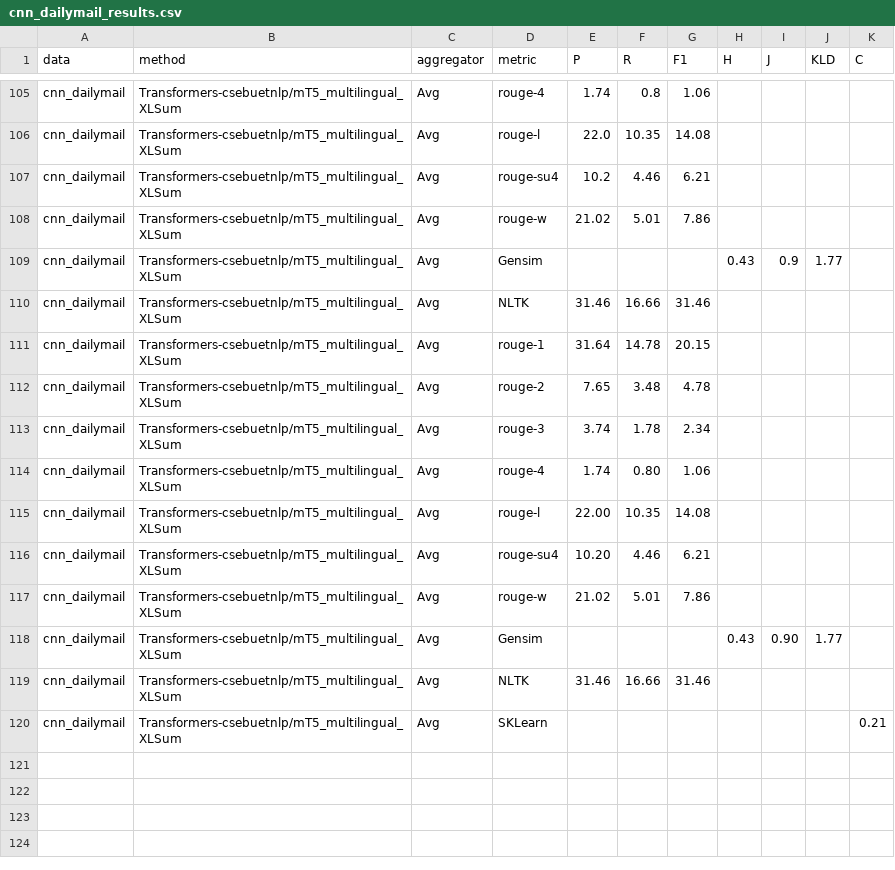
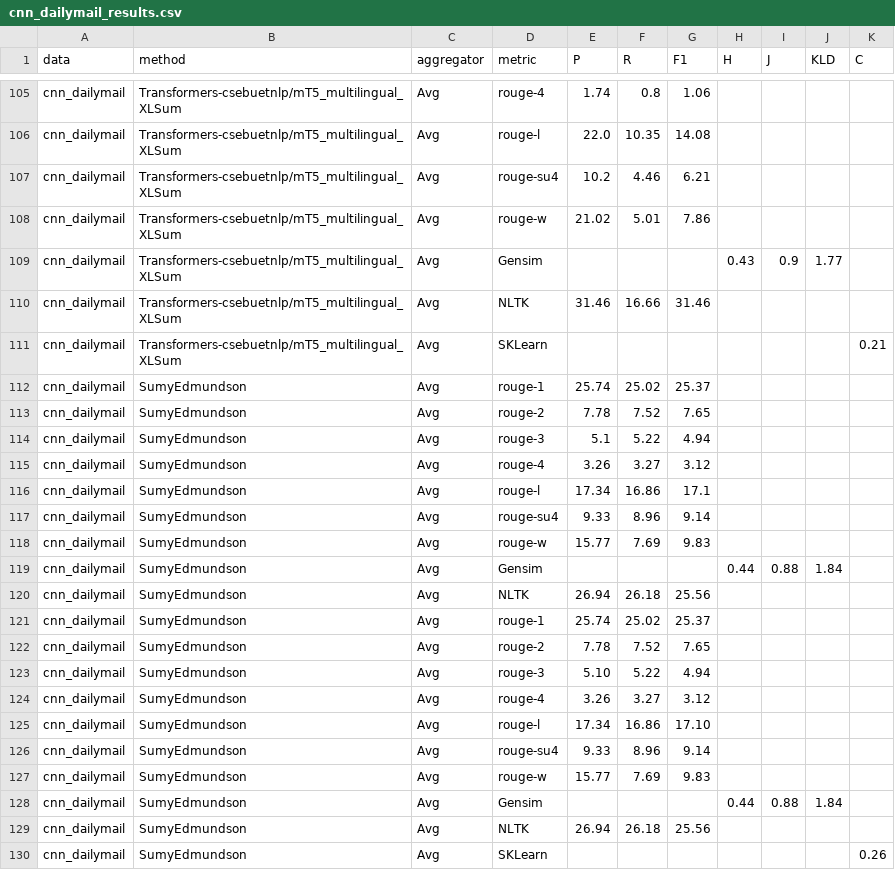
Before and after one commit to r2nery/ats-experiments, a CSV file: results/cnn_dailymail_results.csv, drawn as a sheet; only a part is shown, gaps mark what is left out; removed rows and columns are numbered as before the commit, all else as after; the diff names each change by its address in the sheet, - before the commit and + after, or states it on an @@ line.

```diff
--- a/results/cnn_dailymail_results.csv
+++ b/results/cnn_dailymail_results.csv
-row 111: cnn_dailymail | Transformers-csebuetnlp/mT5_multilingual_XLSum | Avg | rouge-1 | 31.64 | 14.78 | 20.15
-row 112: cnn_dailymail | Transformers-csebuetnlp/mT5_multilingual_XLSum | Avg | rouge-2 | 7.65 | 3.48 | 4.78
-row 113: cnn_dailymail | Transformers-csebuetnlp/mT5_multilingual_XLSum | Avg | rouge-3 | 3.74 | 1.78 | 2.34
-row 114: cnn_dailymail | Transformers-csebuetnlp/mT5_multilingual_XLSum | Avg | rouge-4 | 1.74 | 0.80 | 1.06
-row 115: cnn_dailymail | Transformers-csebuetnlp/mT5_multilingual_XLSum | Avg | rouge-l | 22.00 | 10.35 | 14.08
-row 116: cnn_dailymail | Transformers-csebuetnlp/mT5_multilingual_XLSum | Avg | rouge-su4 | 10.20 | 4.46 | 6.21
-row 117: cnn_dailymail | Transformers-csebuetnlp/mT5_multilingual_XLSum | Avg | rouge-w | 21.02 | 5.01 | 7.86
-row 118: cnn_dailymail | Transformers-csebuetnlp/mT5_multilingual_XLSum | Avg | Gensim |  |  |  | 0.43 | 0.90 | 1.77
-row 119: cnn_dailymail | Transformers-csebuetnlp/mT5_multilingual_XLSum | Avg | NLTK | 31.46 | 16.66 | 31.46
+row 112: cnn_dailymail | SumyEdmundson | Avg | rouge-1 | 25.74 | 25.02 | 25.37
+row 113: cnn_dailymail | SumyEdmundson | Avg | rouge-2 | 7.78 | 7.52 | 7.65
+row 114: cnn_dailymail | SumyEdmundson | Avg | rouge-3 | 5.1 | 5.22 | 4.94
+row 115: cnn_dailymail | SumyEdmundson | Avg | rouge-4 | 3.26 | 3.27 | 3.12
+row 116: cnn_dailymail | SumyEdmundson | Avg | rouge-l | 17.34 | 16.86 | 17.1
+row 117: cnn_dailymail | SumyEdmundson | Avg | rouge-su4 | 9.33 | 8.96 | 9.14
+row 118: cnn_dailymail | SumyEdmundson | Avg | rouge-w | 15.77 | 7.69 | 9.83
+row 119: cnn_dailymail | SumyEdmundson | Avg | Gensim |  |  |  | 0.44 | 0.88 | 1.84
+row 120: cnn_dailymail | SumyEdmundson | Avg | NLTK | 26.94 | 26.18 | 25.56
+row 121: cnn_dailymail | SumyEdmundson | Avg | rouge-1 | 25.74 | 25.02 | 25.37
+row 122: cnn_dailymail | SumyEdmundson | Avg | rouge-2 | 7.78 | 7.52 | 7.65
+row 123: cnn_dailymail | SumyEdmundson | Avg | rouge-3 | 5.10 | 5.22 | 4.94
+row 124: cnn_dailymail | SumyEdmundson | Avg | rouge-4 | 3.26 | 3.27 | 3.12
+row 125: cnn_dailymail | SumyEdmundson | Avg | rouge-l | 17.34 | 16.86 | 17.10
+row 126: cnn_dailymail | SumyEdmundson | Avg | rouge-su4 | 9.33 | 8.96 | 9.14
+row 127: cnn_dailymail | SumyEdmundson | Avg | rouge-w | 15.77 | 7.69 | 9.83
+row 128: cnn_dailymail | SumyEdmundson | Avg | Gensim |  |  |  | 0.44 | 0.88 | 1.84
+row 129: cnn_dailymail | SumyEdmundson | Avg | NLTK | 26.94 | 26.18 | 25.56
+row 130: cnn_dailymail | SumyEdmundson | Avg | SKLearn |  |  |  |  |  |  | 0.26
```
Also changed, not shown: results/arxiv_pubmed_results.csv, results/big_patent_results.csv, 3 other files.
